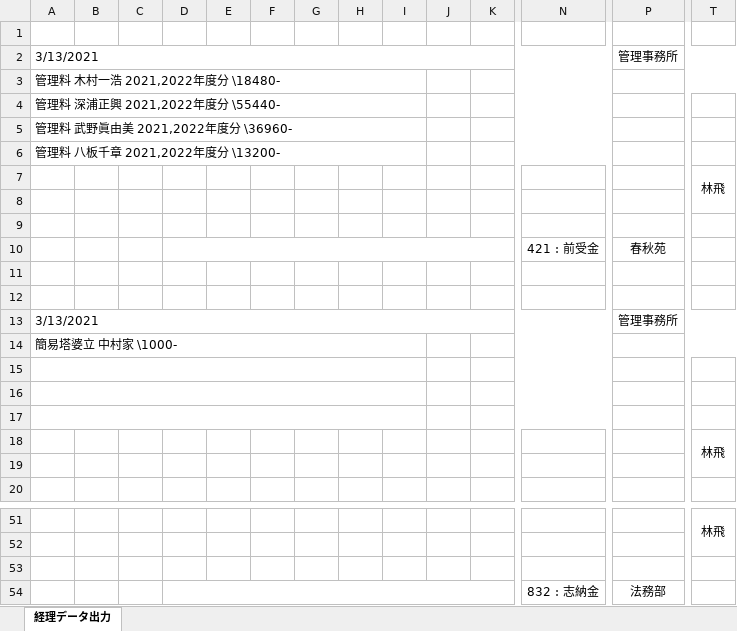
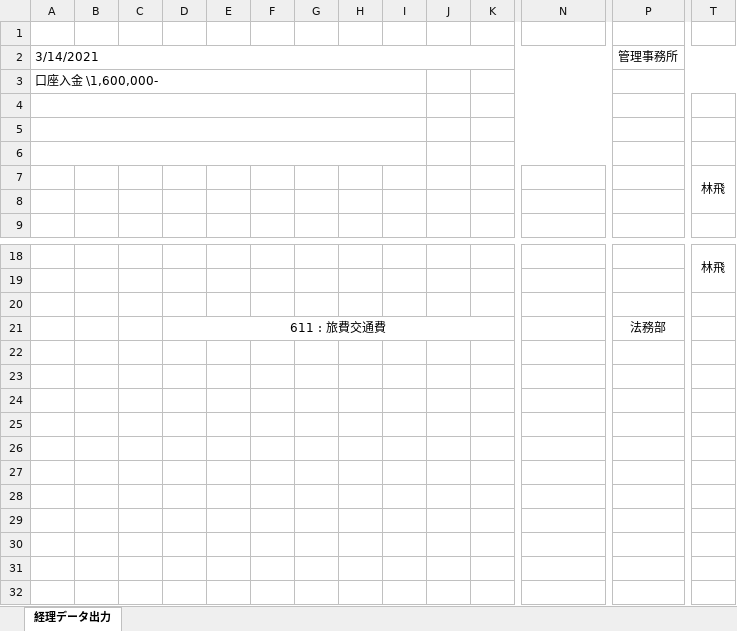
Before and after one commit to kenjouhayashibateam/AccountingProcess_ver0.3, an Excel workbook: WPF/bin/Debug/files/AccountingProcessFile.xlsx, sheet 経理データ出力, drawn as a sheet; only a part is shown, gaps mark what is left out; values as stored, in another font and other column widths than the file's, no borders; removed rows and columns are numbered as before the commit, all else as after; rows hold the shown columns only; the diff covers the shown part only; the diff names each change by its address in the sheet, - before the commit and + after, or states it on an @@ line.

```diff
--- a/WPF/bin/Debug/files/AccountingProcessFile.xlsx (sheet 経理データ出力)
+++ b/WPF/bin/Debug/files/AccountingProcessFile.xlsx (sheet 経理データ出力)
-A2: 3/13/2021
+A2: 3/14/2021
-A3: 管理料 木村一浩 2021,2022年度分 \18480-
+A3: 口座入金 \1,600,000-
-row 4: 管理料 深浦正興 2021,2022年度分 \55440-
-row 5: 管理料 武野眞由美 2021,2022年度分 \36960-
-row 6: 管理料 八板千章 2021,2022年度分 \13200-
-row 7:  |  |  |  |  |  |  |  |  |  |  |  |  | 林飛
-row 8: (empty)
-row 9: (empty)
-row 10:  |  |  |  |  |  |  |  |  |  |  | 421 : 前受金 | 春秋苑
-row 11: (empty)
-row 12: (empty)
-row 13: 3/13/2021 |  |  |  |  |  |  |  |  |  |  |  | 管理事務所
-row 14: 簡易塔婆立 中村家 \1000-
-row 54:  |  |  |  |  |  |  |  |  |  |  | 832 : 志納金 | 法務部
+row 21:  |  |  | 611 : 旅費交通費 |  |  |  |  |  |  |  |  | 法務部
```
Also changed, not shown: 1 added row, 23 removed rows and 2 edited cells elsewhere in this sheet, 56 other files.
